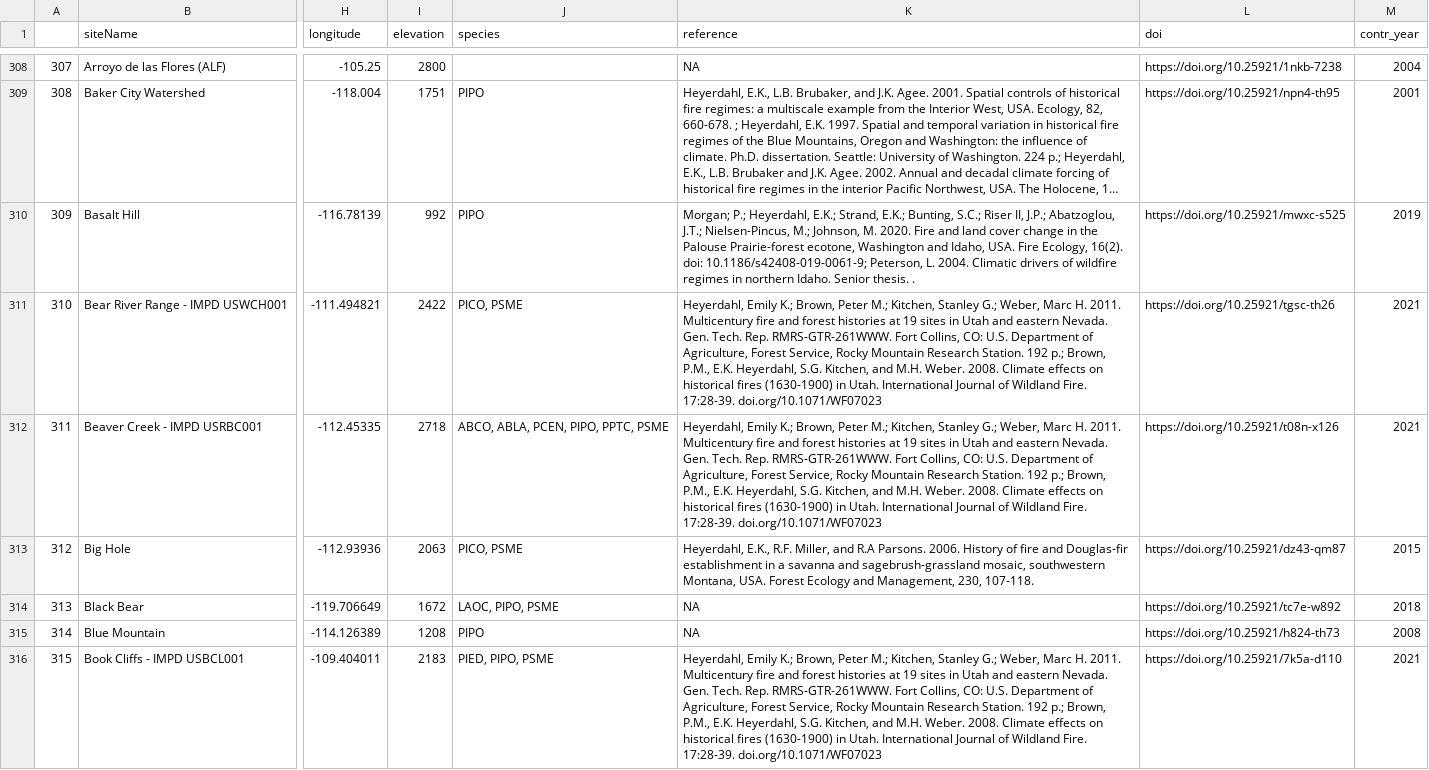
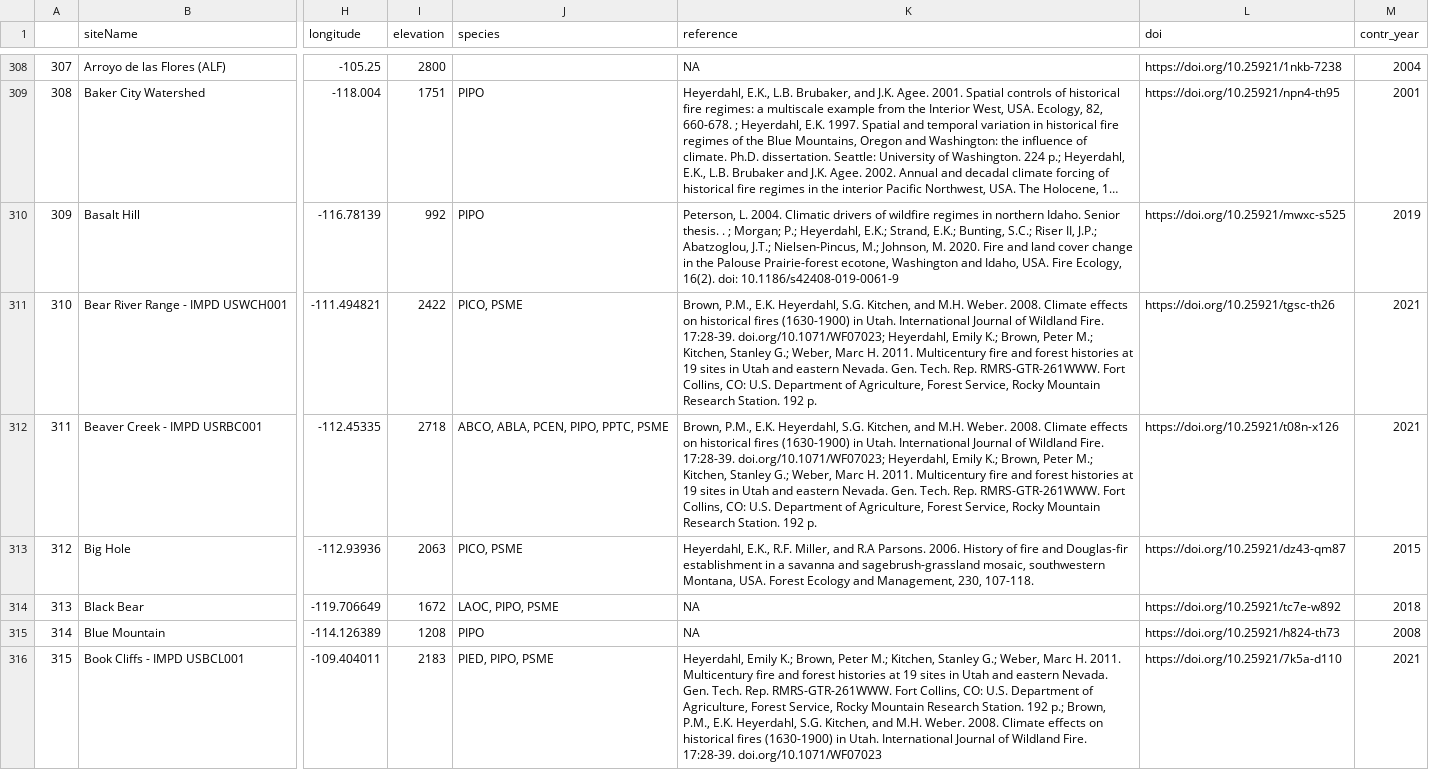
Before and after one commit to chguiterman/scrape-IMPD, a CSV file: data/impd_meta.csv, drawn as a sheet; only a part is shown, gaps mark what is left out; long unchanged cells end in …; the diff covers the shown part only; the diff names each change by its address in the sheet, - before the commit and + after, or states it on an @@ line.

```diff
--- a/data/impd_meta.csv
+++ b/data/impd_meta.csv
-K310 (reference): Morgan; P.; Heyerdahl, E.K.; Strand, E.K.; Bunting, S.C.; Riser II, J.P.; Abatzoglou, J.T.; Nielsen-Pincus, M.; Johnson, M. 2020. Fire and land cover change in the Palouse Prairie-forest ecotone, Washington and Idaho, USA. Fire Ecology, 16(2). doi: 10.1186/s42408-019-0061-9; Peterson, L. 2004. Climatic drivers of wildfire regimes in northern Idaho. Senior thesis. .
+K310 (reference): Peterson, L. 2004. Climatic drivers of wildfire regimes in northern Idaho. Senior thesis. . ; Morgan; P.; Heyerdahl, E.K.; Strand, E.K.; Bunting, S.C.; Riser II, J.P.; Abatzoglou, J.T.; Nielsen-Pincus, M.; Johnson, M. 2020. Fire and land cover change in the Palouse Prairie-forest ecotone, Washington and Idaho, USA. Fire Ecology, 16(2). doi: 10.1186/s42408-019-0061-9
-K311:K312 (reference): Heyerdahl, Emily K.; Brown, Peter M.; Kitchen, Stanley G.; Weber, Marc H. 2011. Multicentury fire and forest histories at 19 sites in Utah and eastern Nevada. Gen. Tech. Rep. RMRS-GTR-261WWW. Fort Collins, CO: U.S. Department of Agriculture, Forest Service, Rocky Mountain Research Station. 192 p.; Brown, P.M., E.K. Heyerdahl, S.G. Kitchen, and M.H. Weber. 2008. Climate effects on historical fires (1630-1900) in Utah. International Journal of Wildland Fire. 17:28-39. doi.org/10.1071/WF07023
+K311:K312 (reference): Brown, P.M., E.K. Heyerdahl, S.G. Kitchen, and M.H. Weber. 2008. Climate effects on historical fires (1630-1900) in Utah. International Journal of Wildland Fire. 17:28-39. doi.org/10.1071/WF07023; Heyerdahl, Emily K.; Brown, Peter M.; Kitchen, Stanley G.; Weber, Marc H. 2011. Multicentury fire and forest histories at 19 sites in Utah and eastern Nevada. Gen. Tech. Rep. RMRS-GTR-261WWW. Fort Collins, CO: U.S. Department of Agriculture, Forest Service, Rocky Mountain Research Station. 192 p.
```
Also changed, not shown: 16 edited cells elsewhere in this file.
